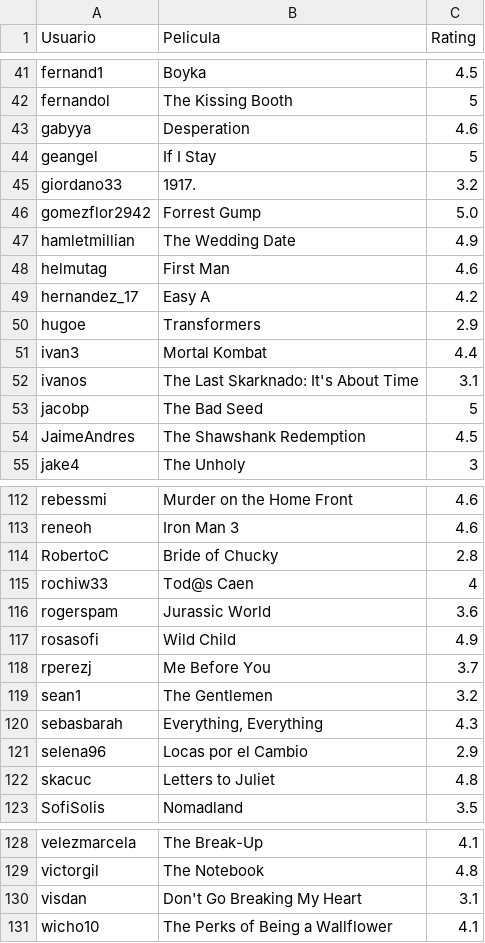
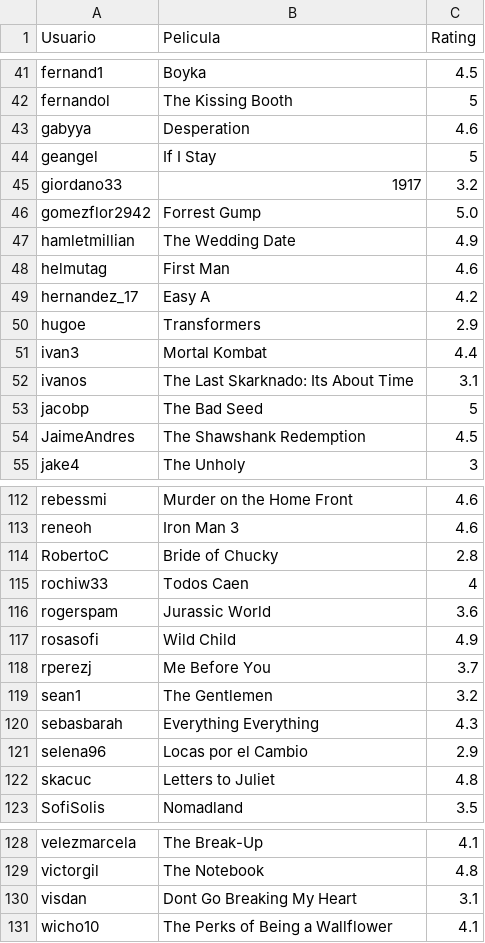
Before and after one commit to javim7/Proyecto-Sistema-Recomendaciones, a CSV file: Ratings.csv, drawn as a sheet; only a part is shown, gaps mark what is left out; the diff covers the shown part only.

```diff
--- a/Ratings.csv
+++ b/Ratings.csv
@@ -44,3 +44,3 @@ gabyya,Desperation,4.6
 geangel,If I Stay,5
-giordano33,1917.,3.2
+giordano33,1917,3.2
 gomezflor2942,Forrest Gump,5.0
@@ -51,2 +51,2 @@ hugoe,Transformers ,2.9
 ivan3,Mortal Kombat,4.4
-ivanos,The Last Skarknado: It's About Time,3.1
+ivanos,The Last Skarknado: Its About Time,3.1
@@ -114,2 +114,2 @@ reneoh,Iron Man 3,4.6
 RobertoC,Bride of Chucky,2.8
-rochiw33,Tod@s Caen,4
+rochiw33,Todos Caen,4
@@ -120,2 +120,2 @@ sean1,The Gentlemen ,3.2
-sebasbarah,"Everything, Everything",4.3
+sebasbarah,Everything Everything,4.3
 selena96,Locas por el Cambio,2.9
@@ -129,3 +129,3 @@ velezmarcela,The Break-Up,4.1
 victorgil,The Notebook,4.8
-visdan,Don't Go Breaking My Heart,3.1
+visdan,Dont Go Breaking My Heart,3.1
 wicho10,The Perks of Being a Wallflower,4.1
```
Also changed, not shown: 9 edited cells elsewhere in this file, Peliculas.csv, Similitudes.csv, 2 other files.
